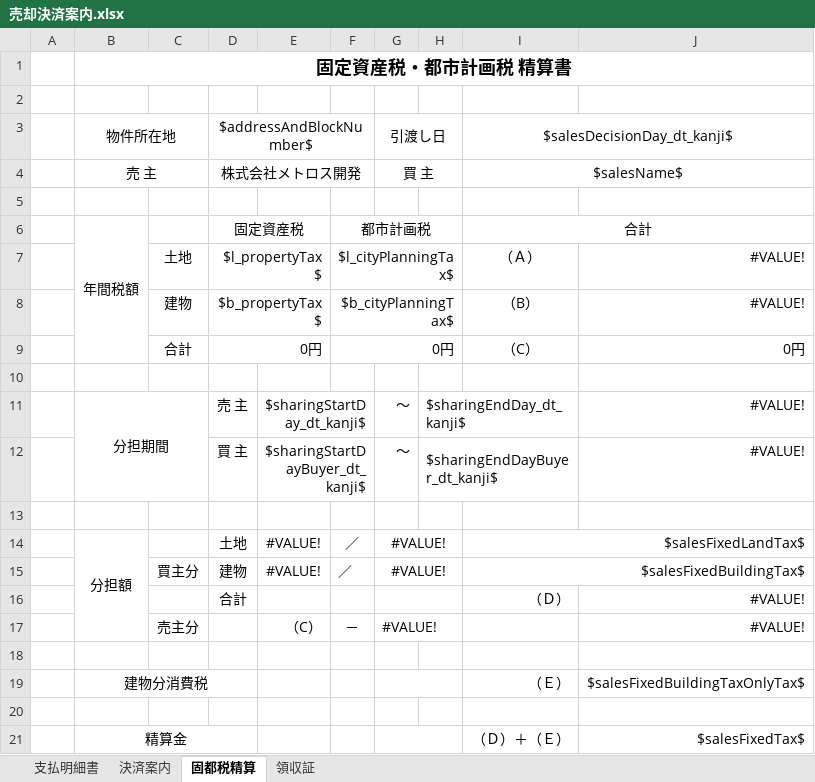
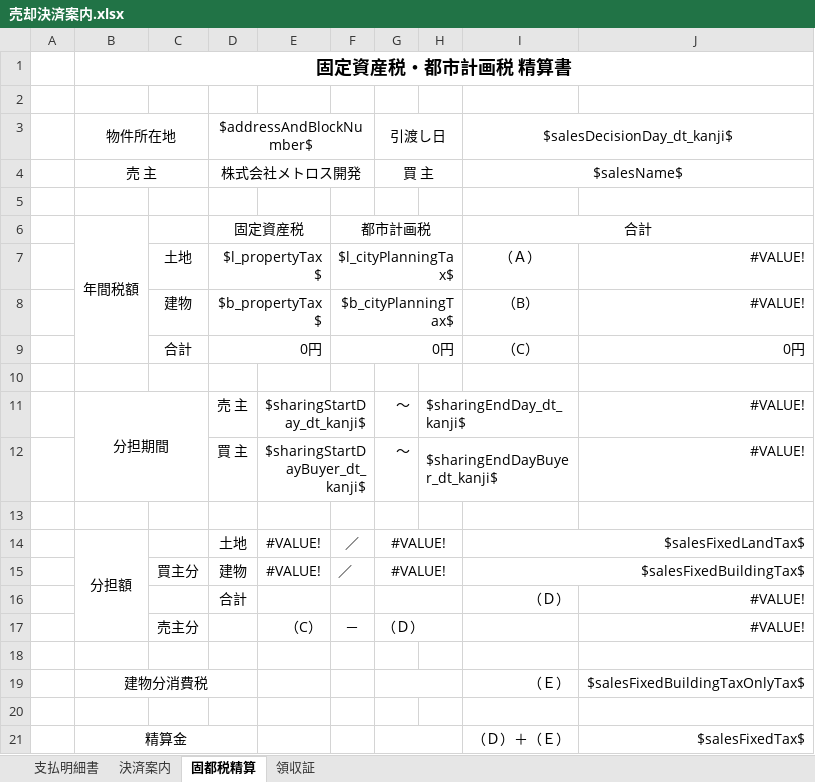
Before and after one commit to wavesyncjp/kbs_backend, an Excel workbook: template/売却決済案内.xlsx, sheet 固都税精算, drawn as a sheet; values as stored, in another font and other column widths than the file's, no borders; the diff names each change by its address in the sheet, - before the commit and + after, or states it on an @@ line.

```diff
--- a/template/売却決済案内.xlsx (sheet 固都税精算)
+++ b/template/売却決済案内.xlsx (sheet 固都税精算)
-G17: #VALUE!
+G17: （Ｄ）
```
Also changed, not shown: sheet 支払明細書, template/買取決済.xlsx, 3 other files.
